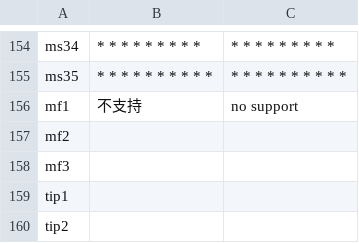
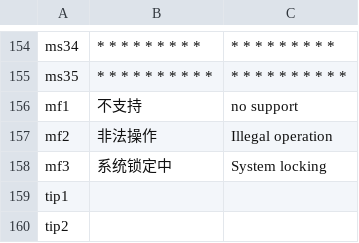
Before and after one commit to Francis-mmx/LOCK, a CSV file: UI工程/ui_1280x480_touch_screen/模式界面/project/qtread.csv, drawn as a sheet; only a part is shown, gaps mark what is left out.

```diff
--- a/UI工程/ui_1280x480_touch_screen/模式界面/project/qtread.csv
+++ b/UI工程/ui_1280x480_touch_screen/模式界面/project/qtread.csv
@@ -156,4 +156,4 @@ ms35;* * * * * * * * * *;* * * * * * * * * *
 mf1;不支持;no support
-mf2;;
-mf3;;
+mf2;非法操作;Illegal operation
+mf3;系统锁定中;System locking
 tip1;;
```
Also changed, not shown: UI工程/ui_1280x480_touch_screen/模式界面/project/result.csv, 22 other files.
